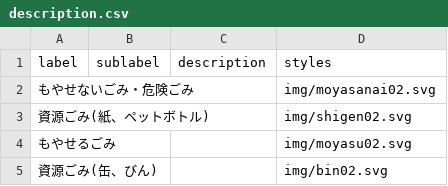
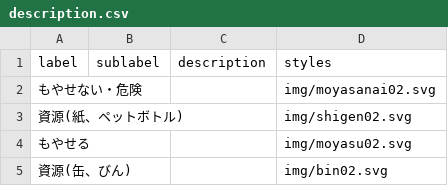
Before and after one commit to skurima/5374, a CSV file: data/description.csv, drawn as a sheet.

Commit message:
Update description.csv

```diff
--- a/data/description.csv
+++ b/data/description.csv
@@ -1,5 +1,5 @@
 label,sublabel,description,styles
-もやせないごみ・危険ごみ,,,img/moyasanai02.svg
-資源ごみ(紙、ペットボトル),,,img/shigen02.svg
-もやせるごみ,,,img/moyasu02.svg
-資源ごみ(缶、びん),,,img/bin02.svg
+もやせない・危険,,,img/moyasanai02.svg
+資源(紙、ペットボトル),,,img/shigen02.svg
+もやせる,,,img/moyasu02.svg
+資源(缶、びん),,,img/bin02.svg
```
